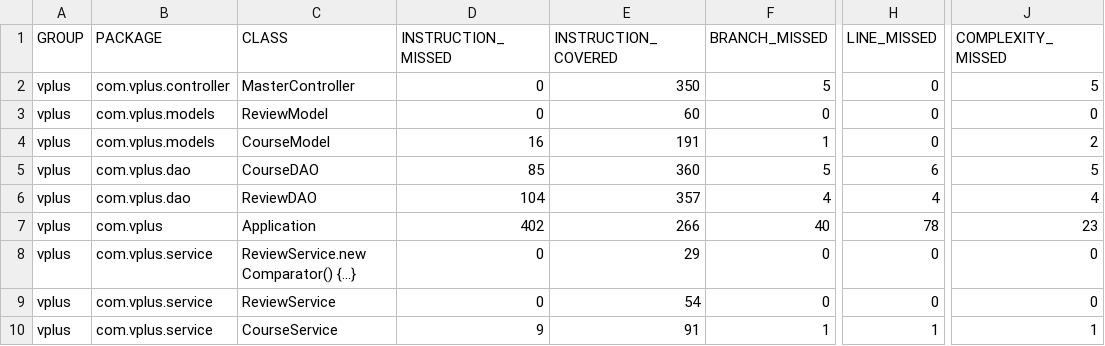
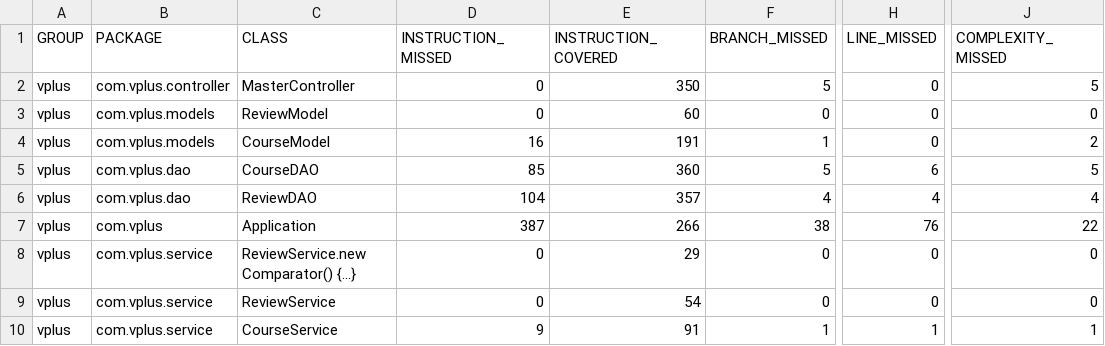
Before and after one commit to pow25/vergilplus, a CSV file: report/jacoco-ut/jacoco.csv, drawn as a sheet; only a part is shown, gaps mark what is left out; the diff names each change by its address in the sheet, - before the commit and + after, or states it on an @@ line.

```diff
--- a/report/jacoco-ut/jacoco.csv
+++ b/report/jacoco-ut/jacoco.csv
-D7 (INSTRUCTION_MISSED): 402
+D7 (INSTRUCTION_MISSED): 387
-F7 (BRANCH_MISSED): 40
+F7 (BRANCH_MISSED): 38
-H7 (LINE_MISSED): 78
+H7 (LINE_MISSED): 76
-J7 (COMPLEXITY_MISSED): 23
+J7 (COMPLEXITY_MISSED): 22
```
Also changed, not shown: 9 other files.
